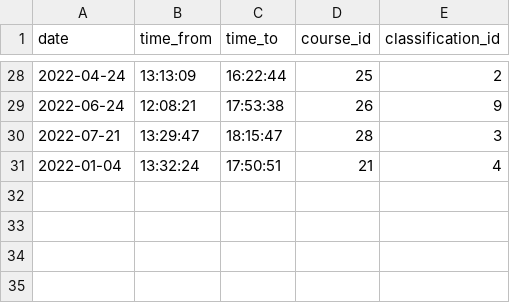
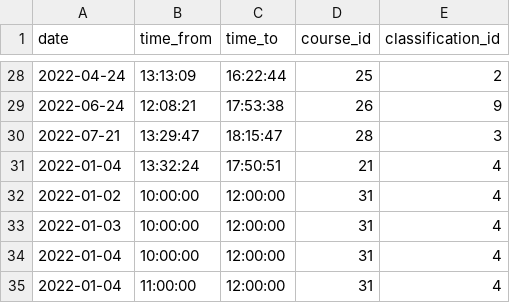
Before and after one commit to ninnroot/schedjuice5, a CSV file: fake_data/event.csv, drawn as a sheet; only a part is shown, gaps mark what is left out; the diff names each change by its address in the sheet, - before the commit and + after, or states it on an @@ line.

```diff
--- a/fake_data/event.csv
+++ b/fake_data/event.csv
+row 32: 2022-01-02 | 10:00:00 | 12:00:00 | 31 | 4
+row 33: 2022-01-03 | 10:00:00 | 12:00:00 | 31 | 4
+row 34: 2022-01-04 | 10:00:00 | 12:00:00 | 31 | 4
+row 35: 2022-01-04 | 11:00:00 | 12:00:00 | 31 | 4
```
Also changed, not shown: fake_data/accounts.csv, fake_data/course.csv, 22 other files.
